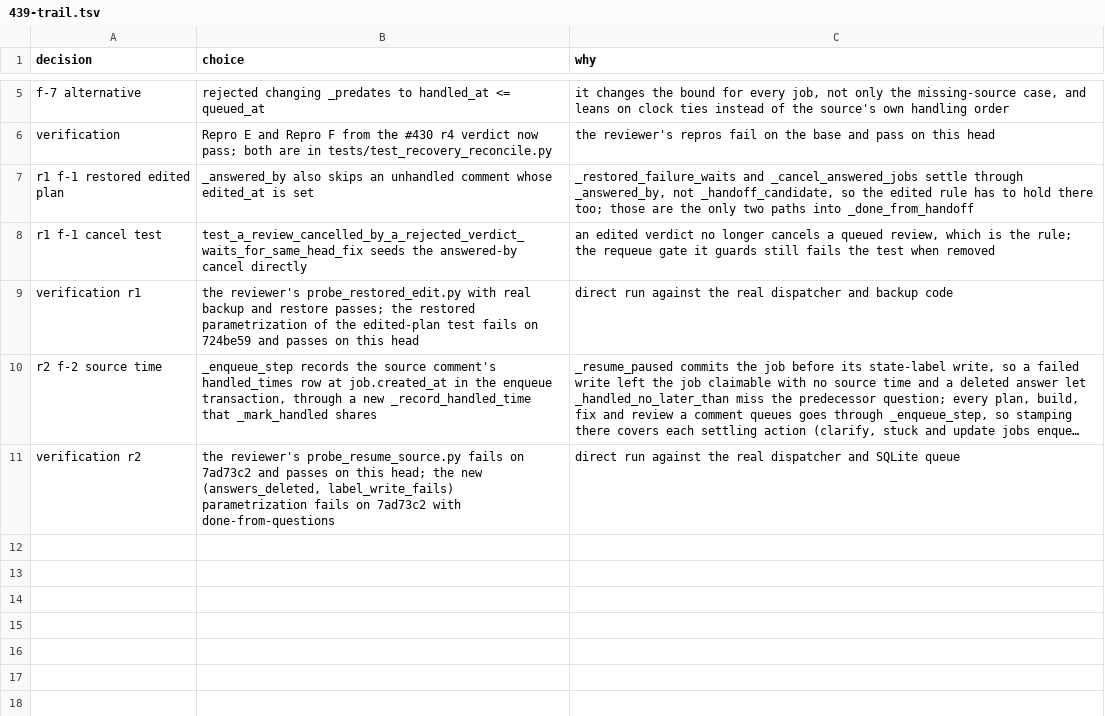
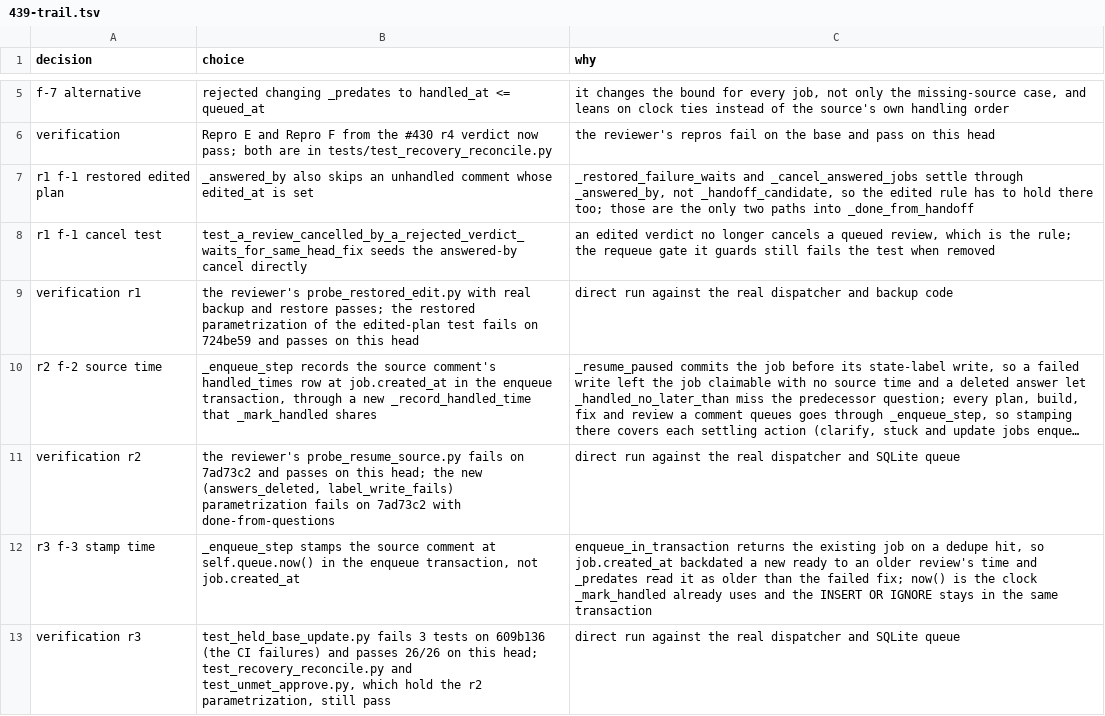
Before and after one commit to maxharris1/factory, a TSV file: docs/decisions/439-trail.tsv, drawn as a sheet; only a part is shown, gaps mark what is left out; long unchanged cells end in …; the diff names each change by its address in the sheet, - before the commit and + after, or states it on an @@ line.

```diff
--- a/docs/decisions/439-trail.tsv
+++ b/docs/decisions/439-trail.tsv
+row 12: r3 f-3 stamp time | _enqueue_step stamps the source comment at self.queue.now() in the enqueue transaction, not job.created_at | enqueue_in_transaction returns the existing job on a dedupe hit, so job.created_at backdated a new ready to an older review's time and _predates read it as older than the failed fix; now() is the clock _mark_handled already uses and the INSERT OR IGNORE stays in the same transaction
+row 13: verification r3 | test_held_base_update.py fails 3 tests on 609b136 (the CI failures) and passes 26/26 on this head; test_recovery_reconcile.py and test_unmet_approve.py, which hold the r2 parametrization, still pass | direct run against the real dispatcher and SQLite queue
```
Also changed, not shown: 1 other file.
